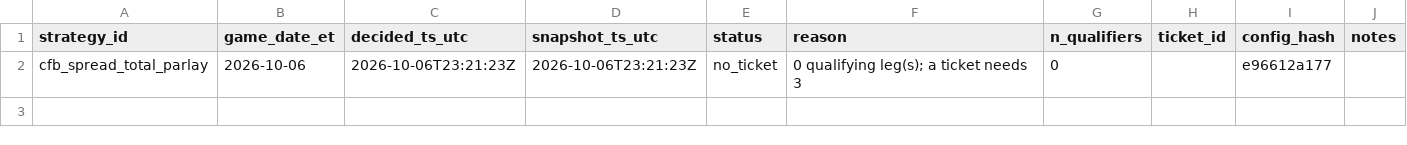
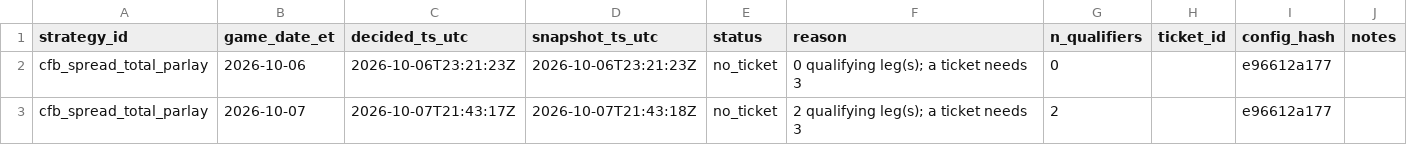
Before and after one commit to gitchrisqueen/panthera, a CSV file: data/ncaaf/tickets/decisions.csv, drawn as a sheet.

```diff
--- a/data/ncaaf/tickets/decisions.csv
+++ b/data/ncaaf/tickets/decisions.csv
@@ -2 +2,2 @@ strategy_id,game_date_et,decided_ts_utc,snapshot_ts_utc,status,reason,n_qualifie
 cfb_spread_total_parlay,2026-10-06,2026-10-06T23:21:23Z,2026-10-06T23:21:23Z,no_ticket,0 qualifying leg(s); a ticket needs 3,0,,e96612a177,
+cfb_spread_total_parlay,2026-10-07,2026-10-07T21:43:17Z,2026-10-07T21:43:18Z,no_ticket,2 qualifying leg(s); a ticket needs 3,2,,e96612a177,
```
Also changed, not shown: data/odds/credit_log.csv, 4 other files.
